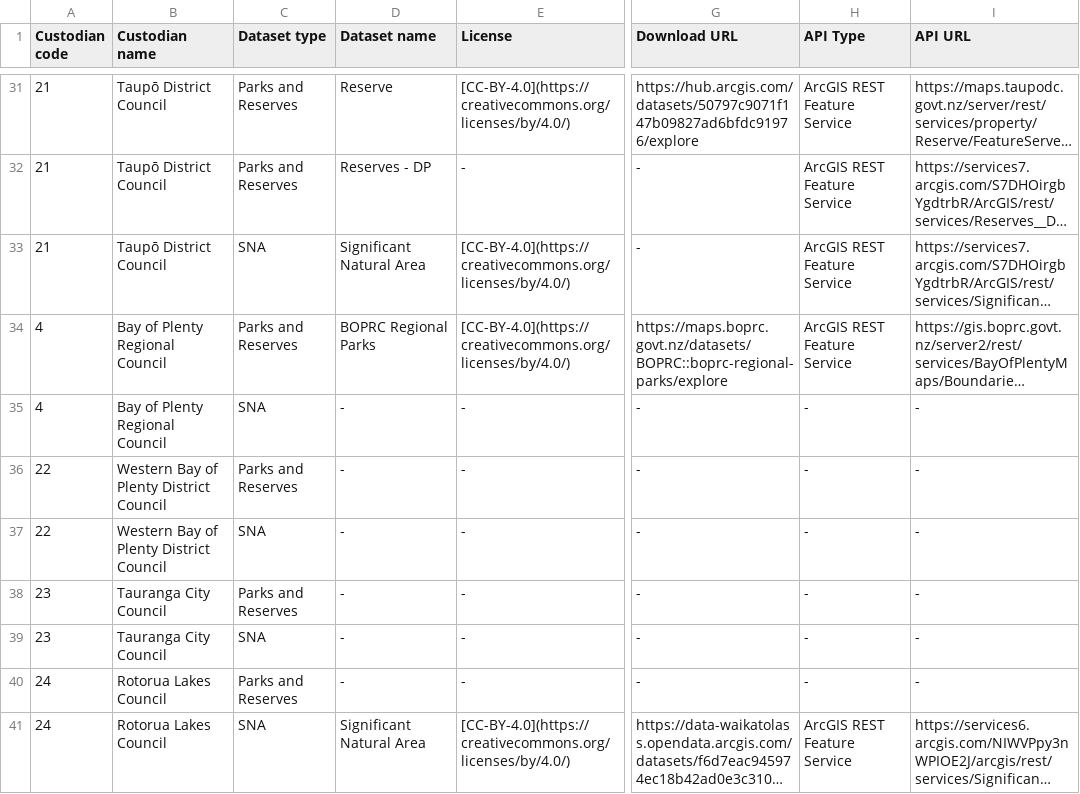
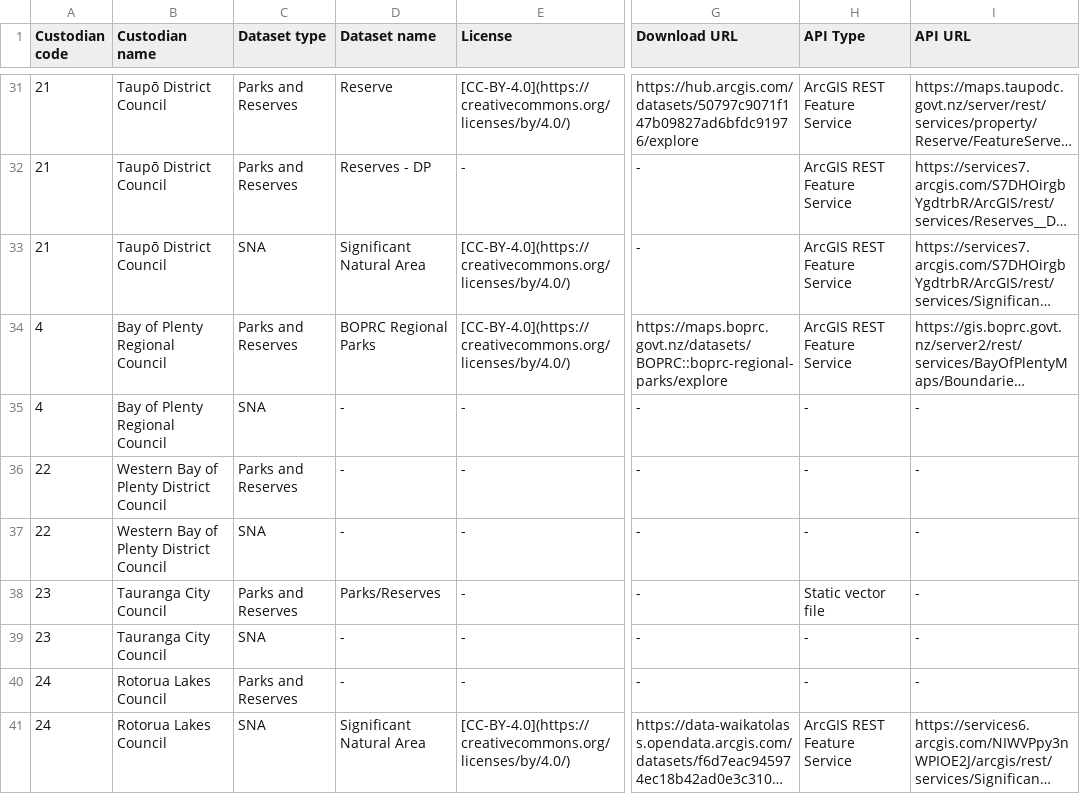
Before and after one commit to manaakiwhenua/PAN-NZ-data-catalogue-and-guidelines, a CSV file: _data/regional_protected_areas.csv, drawn as a sheet; only a part is shown, gaps mark what is left out; long unchanged cells end in …; the diff covers the shown part only; the diff names each change by its address in the sheet, - before the commit and + after, or states it on an @@ line.

Commit message:
Added new regional datasets (8)

```diff
--- a/_data/regional_protected_areas.csv
+++ b/_data/regional_protected_areas.csv
-D38 (Dataset name): -
+D38 (Dataset name): Parks/Reserves
-H38 (API Type): -
+H38 (API Type): Static vector file
```
Also changed, not shown: 22 edited cells elsewhere in this file.
